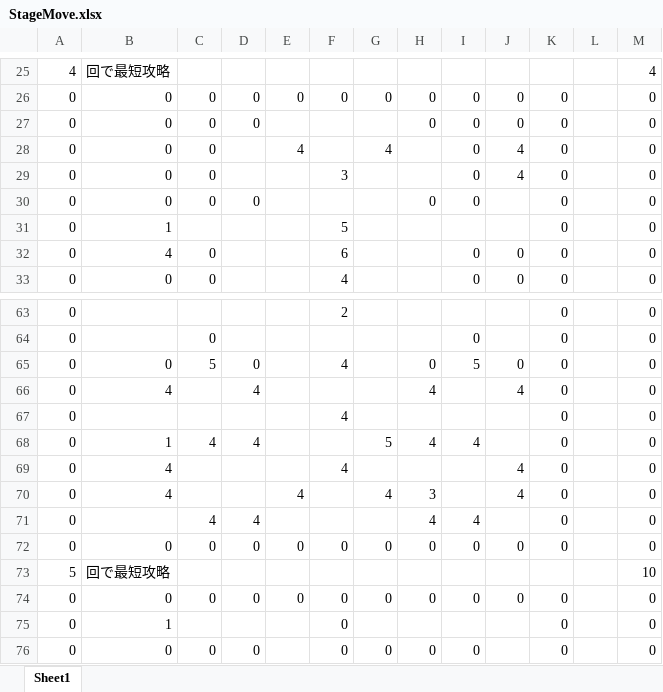
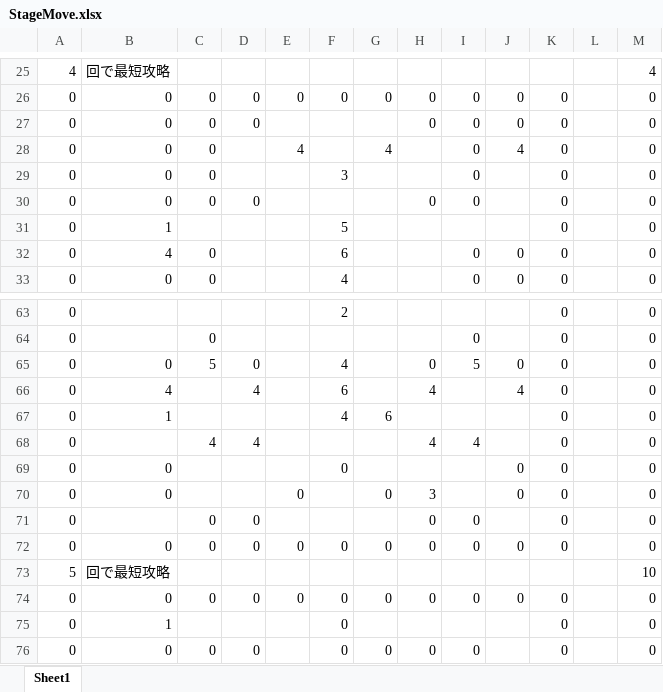
Before and after one commit to Sikagumo/SpringContest_26, an Excel workbook: Data/CSV/StageMove.xlsx, sheet Sheet1, drawn as a sheet; only a part is shown, gaps mark what is left out; values as stored, in another font and other column widths than the file's, no borders; conditional formats not drawn; the diff names each change by its address in the sheet, - before the commit and + after, or states it on an @@ line.

```diff
--- a/Data/CSV/StageMove.xlsx (sheet Sheet1)
+++ b/Data/CSV/StageMove.xlsx (sheet Sheet1)
-J29: 4
+J29: (empty)
-F66: (empty)
+F66: 6
-B67: (empty)
+B67: 1
-G67: (empty)
+G67: 6
-B68: 1
+B68: (empty)
-G68: 5
+G68: (empty)
-B69:B70: 4
+B69:B70: 0
-F69: 4
+F69: 0
-J69:J70: 4
+J69:J70: 0
-E70: 4
+E70: 0
-G70: 4
+G70: 0
-C71: 4
+C71: 0
-D71: 4
+D71: 0
-H71: 4
+H71: 0
-I71: 4
+I71: 0
```
Also changed, not shown: Data/CSV/StageGravity.xlsx, 22 other files.
